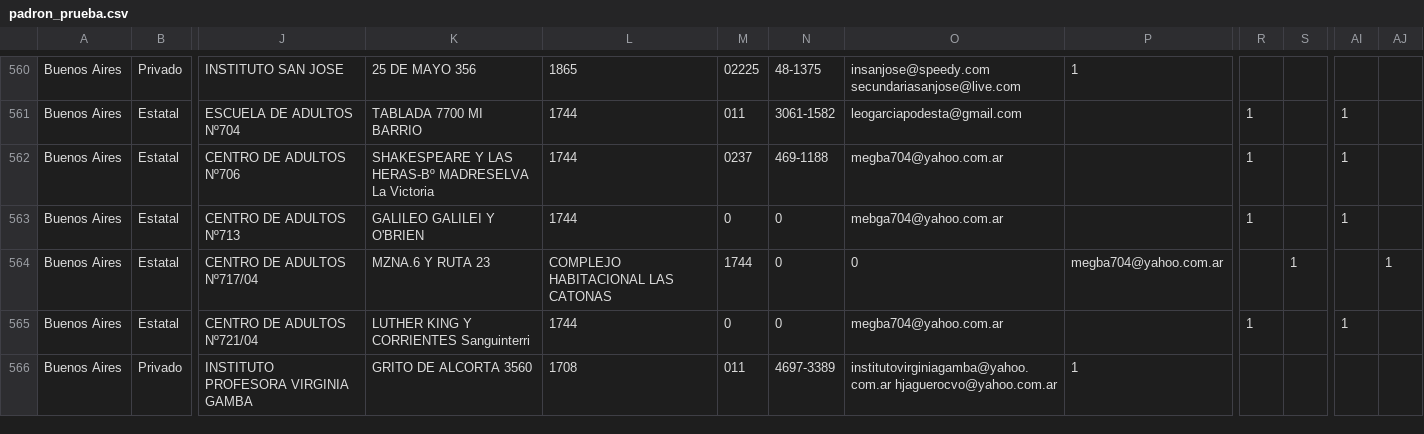
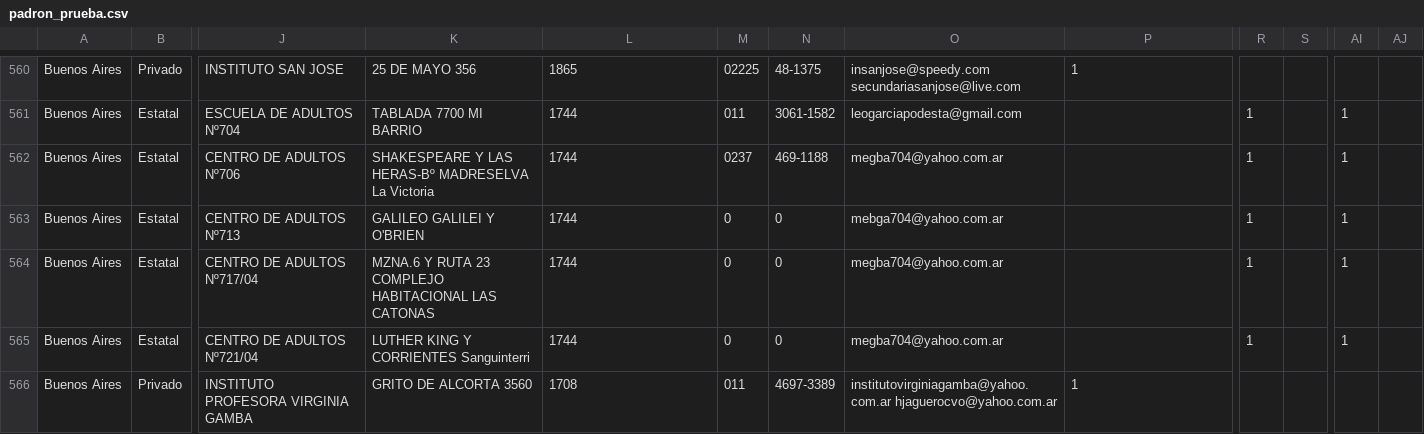
Before and after one commit to emypb93/Datasets, a CSV file: padron_prueba.csv, drawn as a sheet; only a part is shown, gaps mark what is left out; the diff names each change by its address in the sheet, - before the commit and + after, or states it on an @@ line.

Commit message:
Update padron_prueba.csv

```diff
--- a/padron_prueba.csv
+++ b/padron_prueba.csv
-K564: MZNA.6 Y RUTA 23
+K564: MZNA.6 Y RUTA 23 COMPLEJO HABITACIONAL LAS CATONAS
-L564: COMPLEJO HABITACIONAL LAS CATONAS
+L564: 1744
-M564: 1744
+M564: 0
-O564: 0
+O564: megba704@yahoo.com.ar
-P564: megba704@yahoo.com.ar
+P564: (empty)
-R564: (empty)
+R564: 1
-S564: 1
+S564: (empty)
-AI564: (empty)
+AI564: 1
-AJ564: 1
+AJ564: (empty)
```
